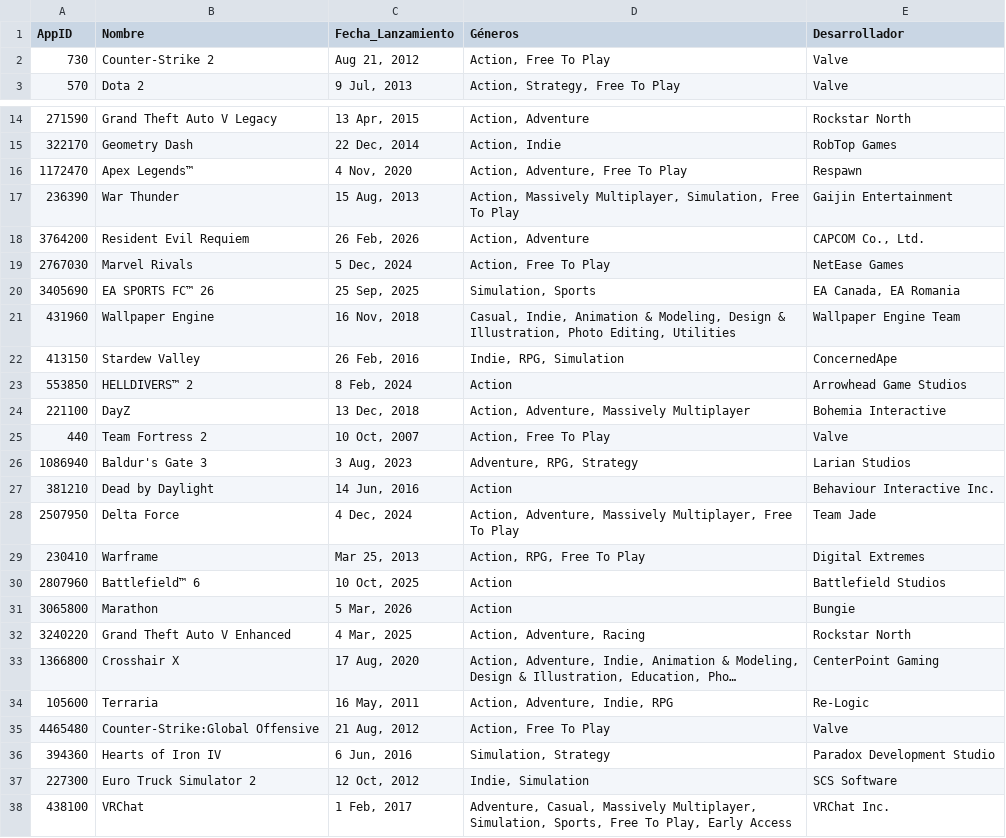
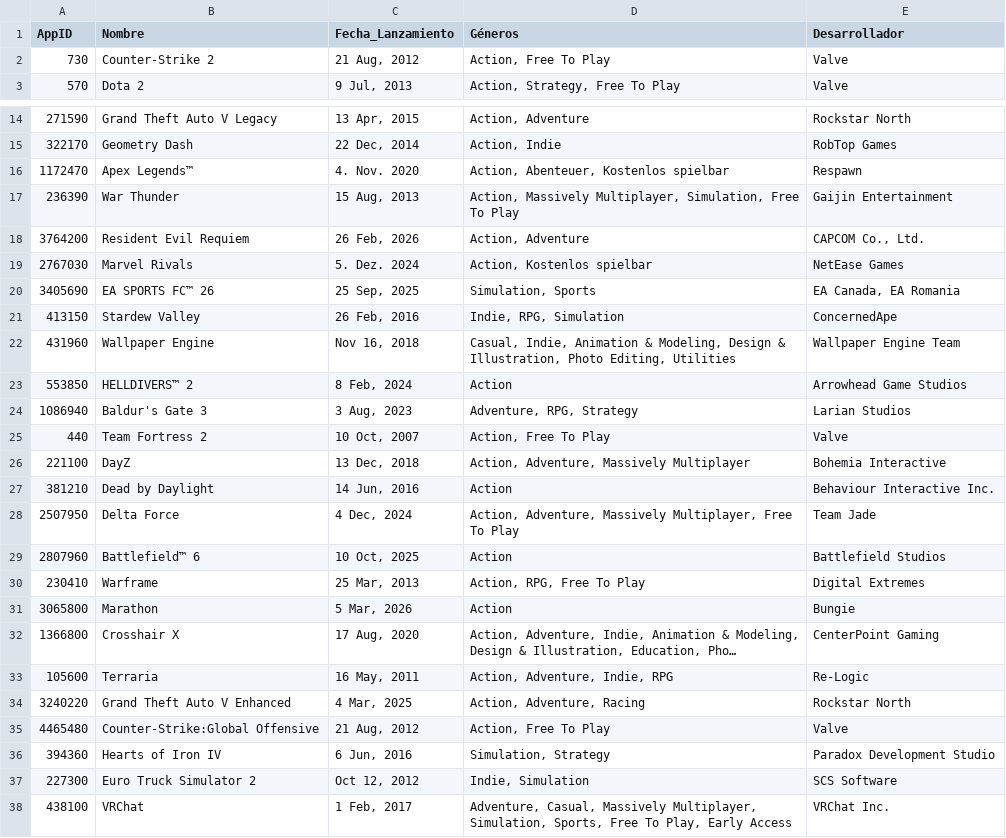
Before and after one commit to PabloOR58/spvj, a CSV file: Clean/info_juegos.csv, drawn as a sheet; only a part is shown, gaps mark what is left out; long unchanged cells end in …; removed rows and columns are numbered as before the commit, all else as after; the diff covers the shown part only; the diff names each change by its address in the sheet, - before the commit and + after, or states it on an @@ line.

```diff
--- a/Clean/info_juegos.csv
+++ b/Clean/info_juegos.csv
-C2 (Fecha_Lanzamiento): Aug 21, 2012
+C2 (Fecha_Lanzamiento): 21 Aug, 2012
-C16 (Fecha_Lanzamiento): 4 Nov, 2020
+C16 (Fecha_Lanzamiento): 4. Nov. 2020
-D16 (Géneros): Action, Adventure, Free To Play
+D16 (Géneros): Action, Abenteuer, Kostenlos spielbar
-C19 (Fecha_Lanzamiento): 5 Dec, 2024
+C19 (Fecha_Lanzamiento): 5. Dez. 2024
-D19 (Géneros): Action, Free To Play
+D19 (Géneros): Action, Kostenlos spielbar
-row 21: 431960 | Wallpaper Engine | 16 Nov, 2018 | Casual, Indie, Animation & Modeling, Design & Illustration, Photo Editing, Utilities | Wallpaper Engine Team
+row 22: 431960 | Wallpaper Engine | Nov 16, 2018 | Casual, Indie, Animation & Modeling, Design & Illustration, Photo Editing, Utilities | Wallpaper Engine Team
@@ row 26 moved to row 24: 1086940 @@
-row 29: 230410 | Warframe | Mar 25, 2013 | Action, RPG, Free To Play | Digital Extremes
+row 30: 230410 | Warframe | 25 Mar, 2013 | Action, RPG, Free To Play | Digital Extremes
@@ row 32 moved to row 34: 3240220 @@
-C37 (Fecha_Lanzamiento): 12 Oct, 2012
+C37 (Fecha_Lanzamiento): Oct 12, 2012
```
Also changed, not shown: 5 added rows, 5 removed rows, 18 moved rows and 5 edited cells elsewhere in this file, Clean/Top_vendidos.csv, Clean/listado_juegos.csv.
